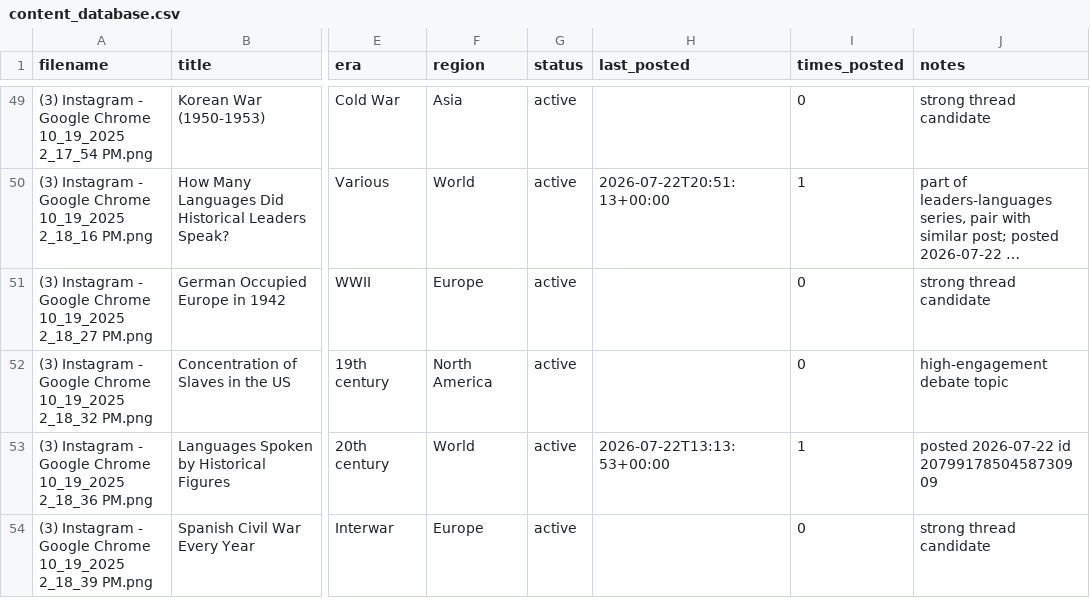
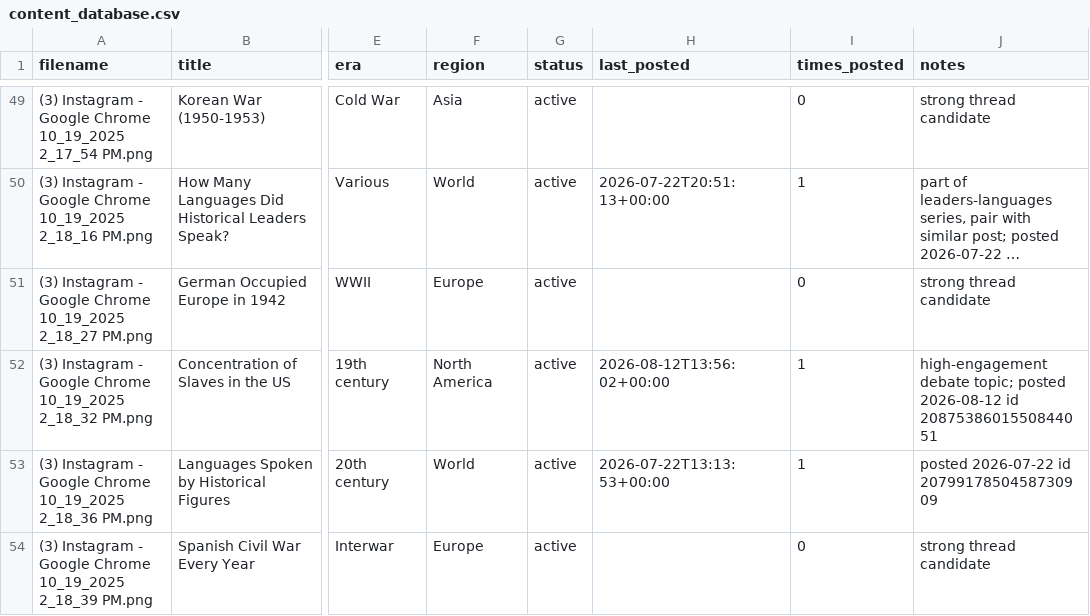
Before and after one commit to gypsykingHU/forummapping-x, a CSV file: content_database.csv, drawn as a sheet; only a part is shown, gaps mark what is left out; long unchanged cells end in …; the diff names each change by its address in the sheet, - before the commit and + after, or states it on an @@ line.

Commit message:
log: post 2026-08-12_13:56

```diff
--- a/content_database.csv
+++ b/content_database.csv
-H52 (last_posted): (empty)
+H52 (last_posted): 2026-08-12T13:56:02+00:00
-I52 (times_posted): 0
+I52 (times_posted): 1
-J52 (notes): high-engagement debate topic
+J52 (notes): high-engagement debate topic; posted 2026-08-12 id 2087538601550844051
```
